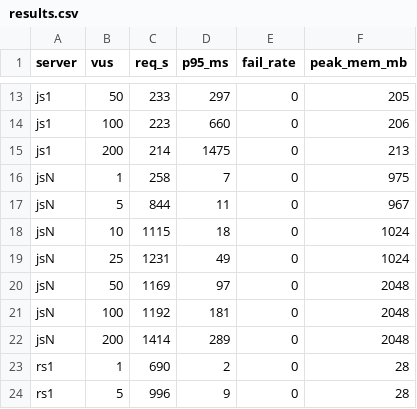
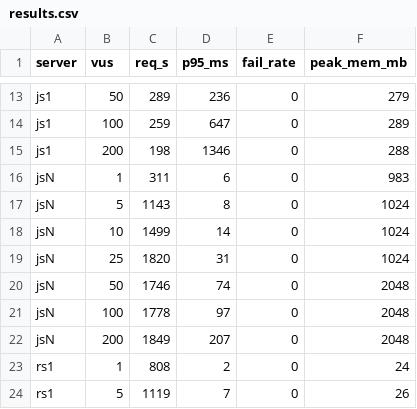
Before and after one commit to gouz/pdfrs, a CSV file: bench/results.csv, drawn as a sheet; only a part is shown, gaps mark what is left out; the diff covers the shown part only; the diff names each change by its address in the sheet, - before the commit and + after, or states it on an @@ line.

```diff
--- a/bench/results.csv
+++ b/bench/results.csv
-C13 (req_s): 233
+C13 (req_s): 289
-D13 (p95_ms): 297
+D13 (p95_ms): 236
-F13 (peak_mem_mb): 205
+F13 (peak_mem_mb): 279
-C14 (req_s): 223
+C14 (req_s): 259
-D14 (p95_ms): 660
+D14 (p95_ms): 647
-F14 (peak_mem_mb): 206
+F14 (peak_mem_mb): 289
-C15 (req_s): 214
+C15 (req_s): 198
-D15 (p95_ms): 1475
+D15 (p95_ms): 1346
-F15 (peak_mem_mb): 213
+F15 (peak_mem_mb): 288
-C16 (req_s): 258
+C16 (req_s): 311
-D16 (p95_ms): 7
+D16 (p95_ms): 6
-F16 (peak_mem_mb): 975
+F16 (peak_mem_mb): 983
-C17 (req_s): 844
+C17 (req_s): 1143
-D17 (p95_ms): 11
+D17 (p95_ms): 8
-F17 (peak_mem_mb): 967
+F17 (peak_mem_mb): 1024
-C18 (req_s): 1115
+C18 (req_s): 1499
-D18 (p95_ms): 18
+D18 (p95_ms): 14
-C19 (req_s): 1231
+C19 (req_s): 1820
-D19 (p95_ms): 49
+D19 (p95_ms): 31
-C20 (req_s): 1169
+C20 (req_s): 1746
-D20 (p95_ms): 97
+D20 (p95_ms): 74
-C21 (req_s): 1192
+C21 (req_s): 1778
-D21 (p95_ms): 181
+D21 (p95_ms): 97
-C22 (req_s): 1414
+C22 (req_s): 1849
-D22 (p95_ms): 289
+D22 (p95_ms): 207
-C23 (req_s): 690
+C23 (req_s): 808
-F23 (peak_mem_mb): 28
+F23 (peak_mem_mb): 24
-C24 (req_s): 996
+C24 (req_s): 1119
-D24 (p95_ms): 9
+D24 (p95_ms): 7
-F24 (peak_mem_mb): 28
+F24 (peak_mem_mb): 26
```
Also changed, not shown: 6 added rows, 6 removed rows and 47 edited cells elsewhere in this file, 4 other files.
